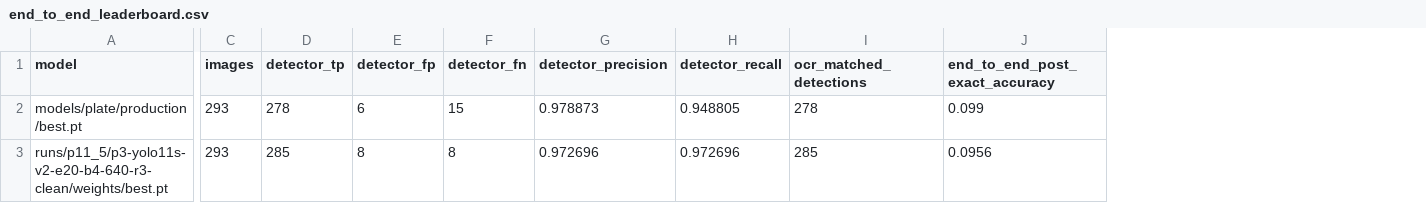
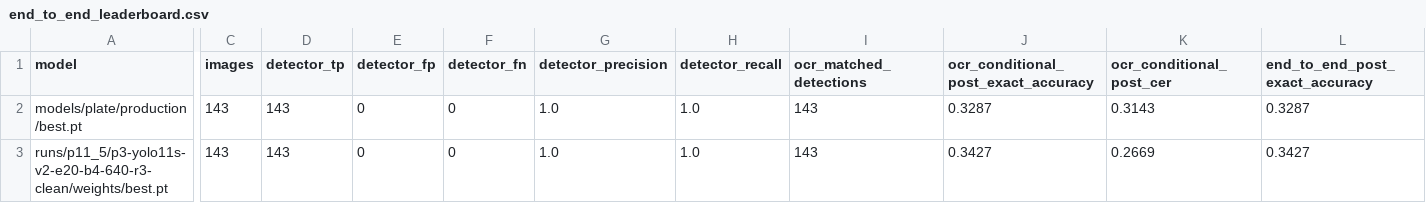
Before and after one commit to mdshoaibuddinchanda/sentineltrack, a CSV file: reports/p11_5/end_to_end_leaderboard.csv, drawn as a sheet; only a part is shown, gaps mark what is left out; addresses are those after the commit; the diff covers the shown part only; the diff names each change by its address in the sheet, - before the commit and + after, or states it on an @@ line.

```diff
--- a/reports/p11_5/end_to_end_leaderboard.csv
+++ b/reports/p11_5/end_to_end_leaderboard.csv
+column J, rows 1-3: ocr_conditional_post_exact_accuracy | 0.3287 | 0.3427
+column K (ocr_conditional_post_cer), rows 2-3: 0.3143 | 0.2669
-C2:C3 (images): 293
+C2:C3 (images): 143
-D2 (detector_tp): 278
+D2 (detector_tp): 143
-E2 (detector_fp): 6
+E2 (detector_fp): 0
-F2 (detector_fn): 15
+F2 (detector_fn): 0
-G2 (detector_precision): 0.978873
+G2 (detector_precision): 1.0
-H2 (detector_recall): 0.948805
+H2 (detector_recall): 1.0
-I2 (ocr_matched_detections): 278
+I2 (ocr_matched_detections): 143
-L2 (end_to_end_post_exact_accuracy): 0.099
+L2 (end_to_end_post_exact_accuracy): 0.3287
-D3 (detector_tp): 285
+D3 (detector_tp): 143
-E3 (detector_fp): 8
+E3 (detector_fp): 0
-F3 (detector_fn): 8
+F3 (detector_fn): 0
-G3 (detector_precision): 0.972696
+G3 (detector_precision): 1.0
-H3 (detector_recall): 0.972696
+H3 (detector_recall): 1.0
-I3 (ocr_matched_detections): 285
+I3 (ocr_matched_detections): 143
-L3 (end_to_end_post_exact_accuracy): 0.0956
+L3 (end_to_end_post_exact_accuracy): 0.3427
```
Also changed, not shown: 8 edited cells elsewhere in this file, 22 other files.
